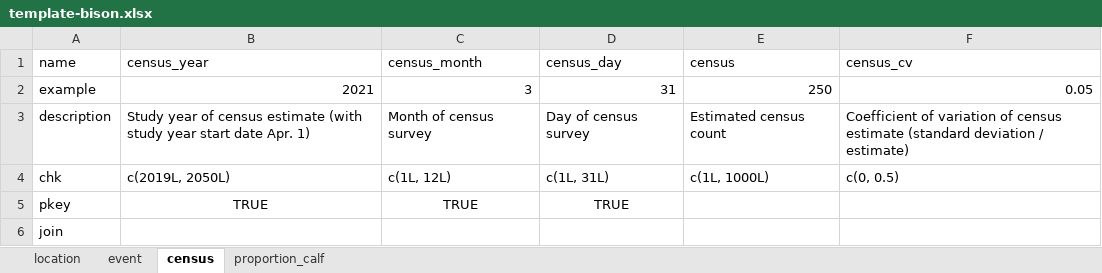
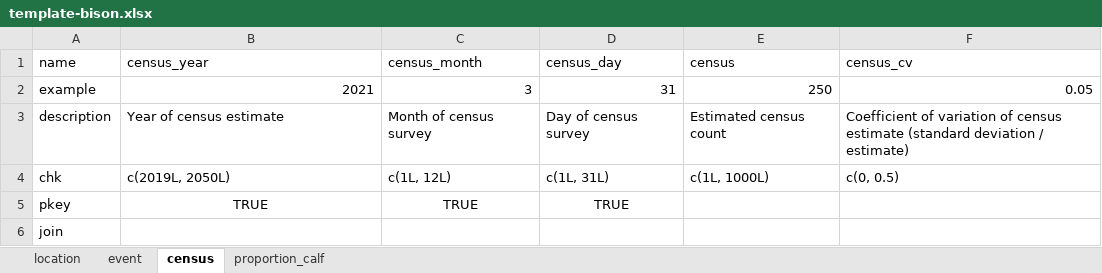
Before and after one commit to poissonconsulting/bisonpictools, an Excel workbook: inst/template/template-bison.xlsx, sheet census, drawn as a sheet; values as stored, in another font and other column widths than the file's, no borders; the diff names each change by its address in the sheet, - before the commit and + after, or states it on an @@ line.

Commit message:
Fix template

```diff
--- a/inst/template/template-bison.xlsx (sheet census)
+++ b/inst/template/template-bison.xlsx (sheet census)
-B3 (census_year): Study year of census estimate (with study year start date Apr. 1)
+B3 (census_year): Year of census estimate
```
Also changed, not shown: 1 other file.
